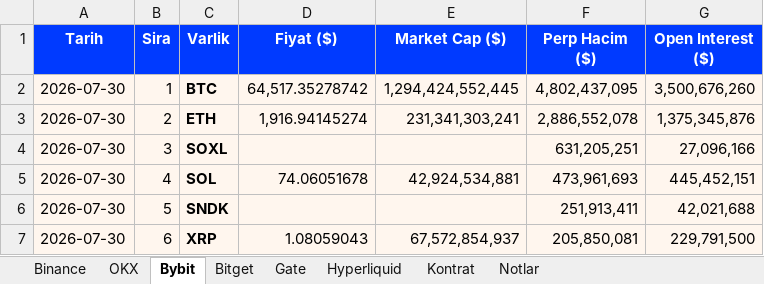
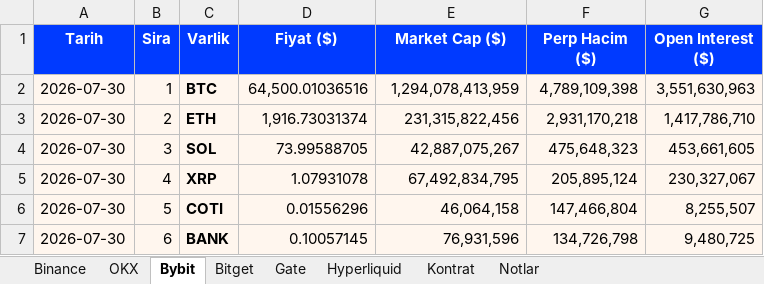
Before and after one commit to batuhanhelvaci-hub/marketpano, an Excel workbook: marketpano.xlsx, sheet Bybit, drawn as a sheet; only a part is shown; values as stored, in another font and other column widths than the file's, no borders; the diff covers the shown part only; the diff names each change by its address in the sheet, - before the commit and + after, or states it on an @@ line.

```diff
--- a/marketpano.xlsx (sheet Bybit)
+++ b/marketpano.xlsx (sheet Bybit)
-D2 (Fiyat ($)): 64,517.35278742
+D2 (Fiyat ($)): 64,500.01036516
-E2 (Market Cap ($)): 1,294,424,552,445
+E2 (Market Cap ($)): 1,294,078,413,959
-F2 (Perp Hacim ($)): 4,802,437,095
+F2 (Perp Hacim ($)): 4,789,109,398
-G2 (Open Interest ($)): 3,500,676,260
+G2 (Open Interest ($)): 3,551,630,963
-D3 (Fiyat ($)): 1,916.94145274
+D3 (Fiyat ($)): 1,916.73031374
-E3 (Market Cap ($)): 231,341,303,241
+E3 (Market Cap ($)): 231,315,822,456
-F3 (Perp Hacim ($)): 2,886,552,078
+F3 (Perp Hacim ($)): 2,931,170,218
-G3 (Open Interest ($)): 1,375,345,876
+G3 (Open Interest ($)): 1,417,786,710
-C4 (Varlik): SOXL
+C4 (Varlik): SOL
-D4 (Fiyat ($)): (empty)
+D4 (Fiyat ($)): 73.99588705
-E4 (Market Cap ($)): (empty)
+E4 (Market Cap ($)): 42,887,075,267
-F4 (Perp Hacim ($)): 631,205,251
+F4 (Perp Hacim ($)): 475,648,323
-G4 (Open Interest ($)): 27,096,166
+G4 (Open Interest ($)): 453,661,605
-C5 (Varlik): SOL
+C5 (Varlik): XRP
-D5 (Fiyat ($)): 74.06051678
+D5 (Fiyat ($)): 1.07931078
-E5 (Market Cap ($)): 42,924,534,881
+E5 (Market Cap ($)): 67,492,834,795
-F5 (Perp Hacim ($)): 473,961,693
+F5 (Perp Hacim ($)): 205,895,124
-G5 (Open Interest ($)): 445,452,151
+G5 (Open Interest ($)): 230,327,067
-C6 (Varlik): SNDK
+C6 (Varlik): COTI
-D6 (Fiyat ($)): (empty)
+D6 (Fiyat ($)): 0.01556296
-E6 (Market Cap ($)): (empty)
+E6 (Market Cap ($)): 46,064,158
-F6 (Perp Hacim ($)): 251,913,411
+F6 (Perp Hacim ($)): 147,466,804
-G6 (Open Interest ($)): 42,021,688
+G6 (Open Interest ($)): 8,255,507
-C7 (Varlik): XRP
+C7 (Varlik): BANK
-D7 (Fiyat ($)): 1.08059043
+D7 (Fiyat ($)): 0.10057145
-E7 (Market Cap ($)): 67,572,854,937
+E7 (Market Cap ($)): 76,931,596
-F7 (Perp Hacim ($)): 205,850,081
+F7 (Perp Hacim ($)): 134,726,798
-G7 (Open Interest ($)): 229,791,500
+G7 (Open Interest ($)): 9,480,725
```
Also changed, not shown: 720 edited cells elsewhere in this sheet, sheet Binance, sheet Hyperliquid, sheet Bitget, sheet OKX, sheet Gate, sheet Notlar, 8 other files.
